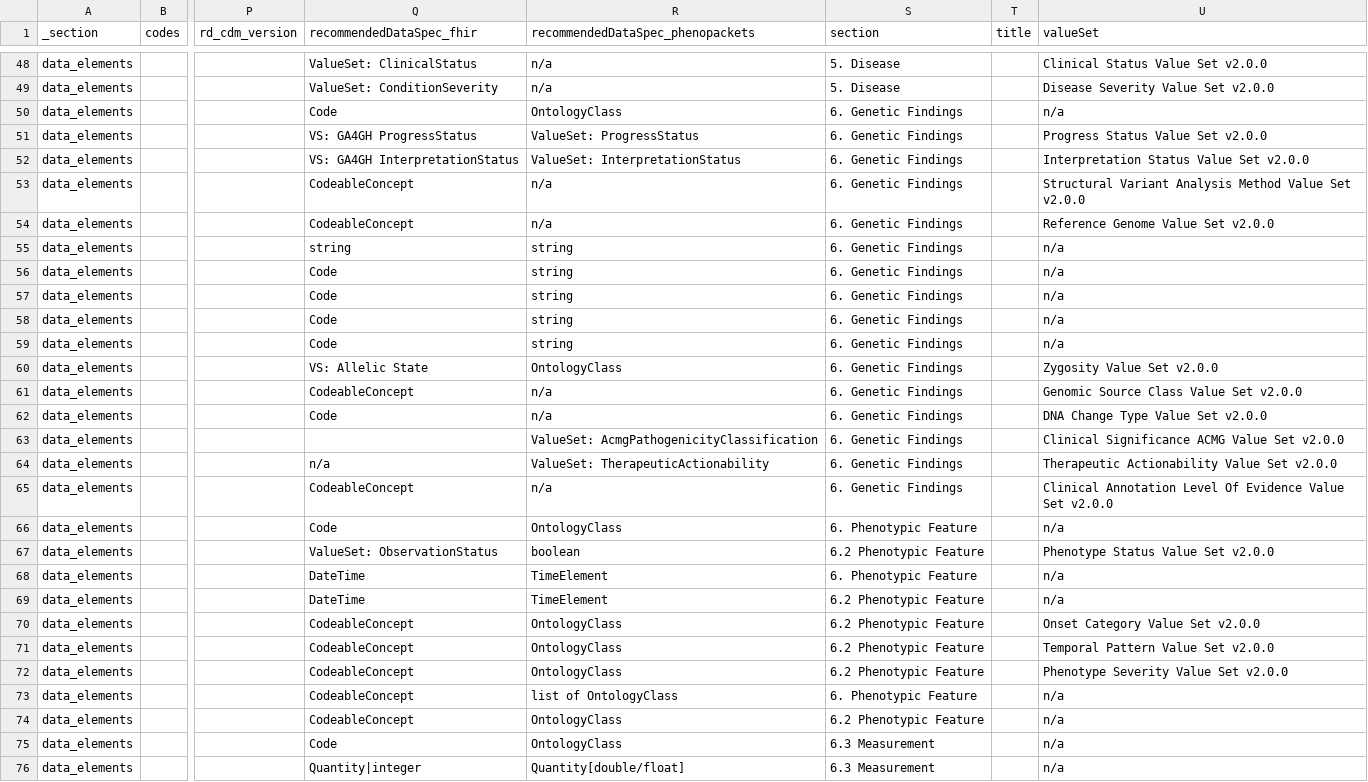
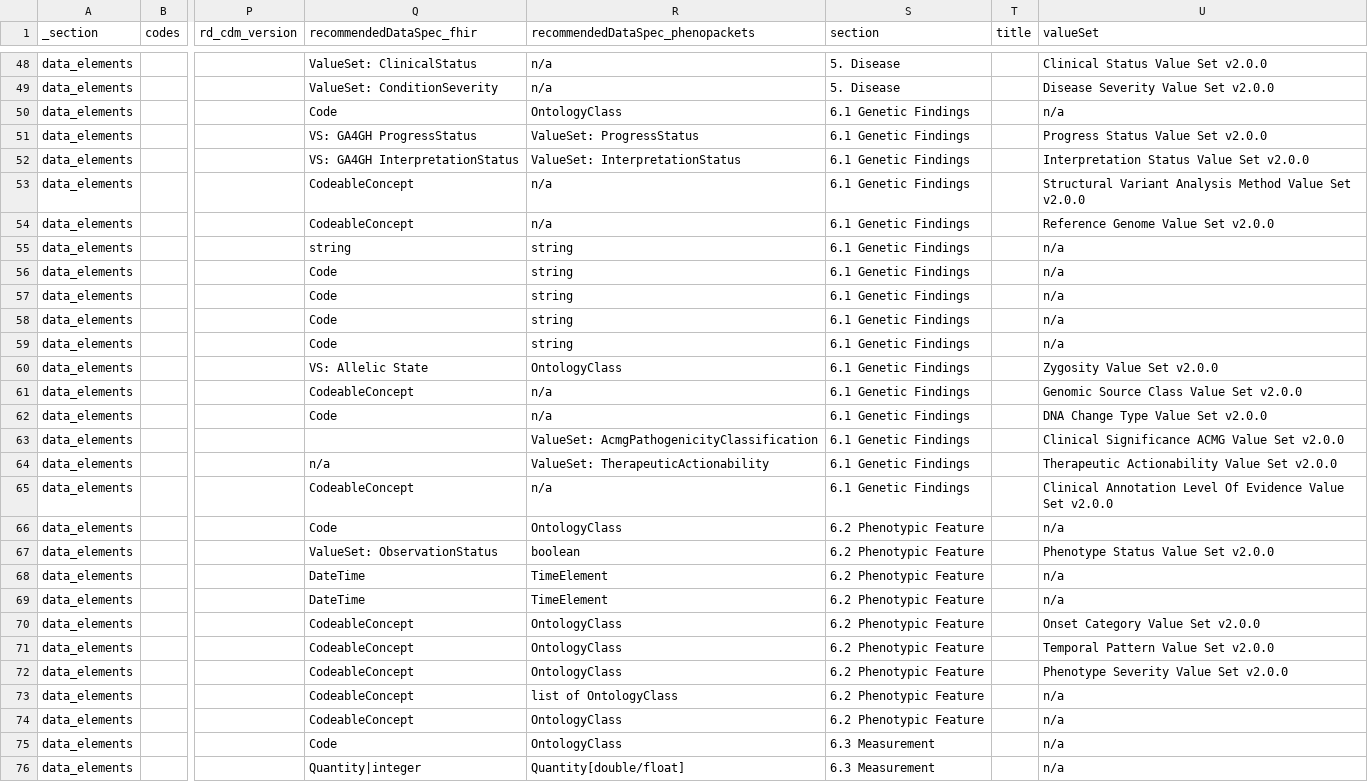
Before and after one commit to BIH-CEI/rd-cdm, a CSV file: src/rd_cdm/instances/csvs/rd_cdm.csv, drawn as a sheet; only a part is shown, gaps mark what is left out; the diff covers the shown part only; the diff names each change by its address in the sheet, - before the commit and + after, or states it on an @@ line.

Commit message:
docs: move to MkDocs Material (#60)
LinkML's gen-doc templates are written for mkdocs-material - search boosting,
data-search-exclude wrappers, collapsible details blocks - and rendered badly
under sphinx_rtd_theme. That did not matter for a handful of pages; it does for
the 167 the element and data model references now generate.

All six hand-written pages are converted with nothing dropped. Downloads are
attached at build time by docs/hooks/copy_downloads.py rather than committed,
since the schema, instances and exports live outside docs_dir and MkDocs only
serves what is inside it. The schema is published as rd_cdm_schema.yaml because
schema/rd_cdm.yaml and instances/rd_cdm.yaml are different files with the same
name.

CI now regenerates docs/datamodel and docs/reference and fails if the committed
copies differ. Two reference pages were already stale in v2.1.0 - 5.2 and 6.1.5,
exactly the elements this release changed - because rd-cdm-profile had not been
re-run before rd-cdm-docs.

```diff
--- a/src/rd_cdm/instances/csvs/rd_cdm.csv
+++ b/src/rd_cdm/instances/csvs/rd_cdm.csv
-S50:S65 (section): 6. Genetic Findings
+S50:S65 (section): 6.1 Genetic Findings
-S66 (section): 6. Phenotypic Feature
+S66 (section): 6.2 Phenotypic Feature
-S68 (section): 6. Phenotypic Feature
+S68 (section): 6.2 Phenotypic Feature
-S73 (section): 6. Phenotypic Feature
+S73 (section): 6.2 Phenotypic Feature
```
Also changed, not shown: 8 edited cells elsewhere in this file, src/rd_cdm/instances/csvs/data_elements.csv, 32 other files.
